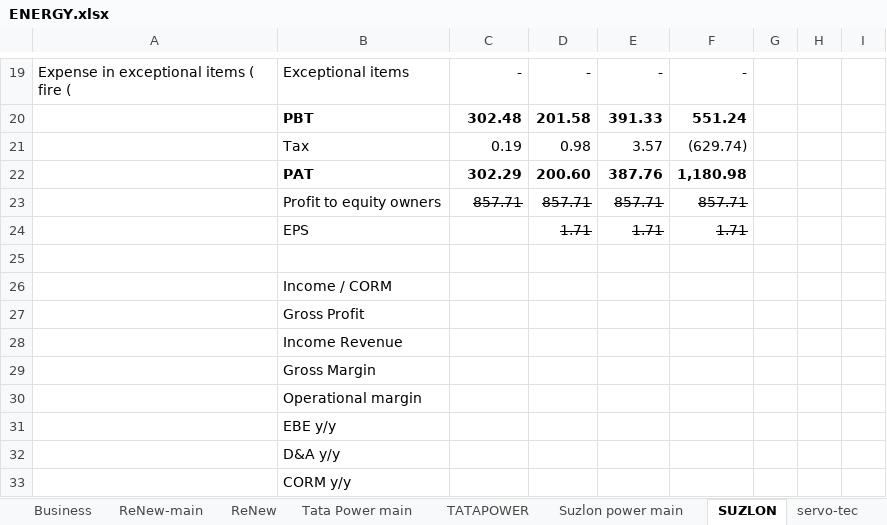
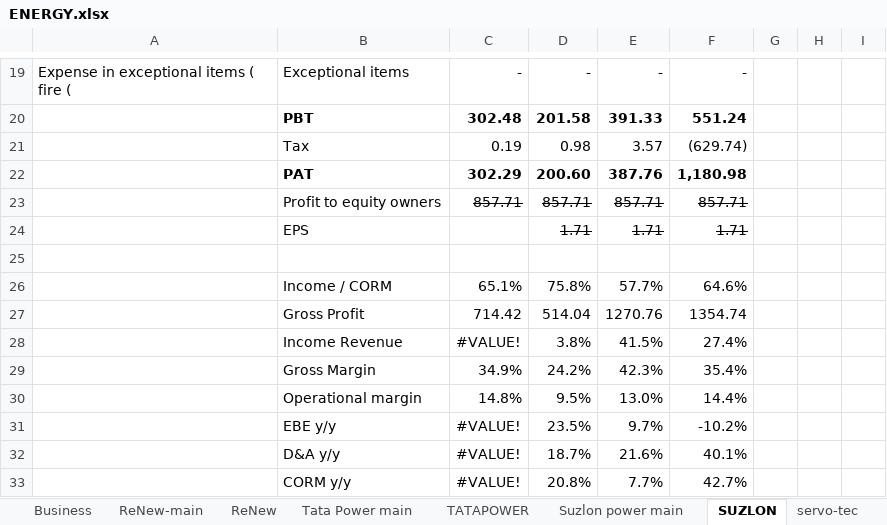
Before and after one commit to complete-dope/fin-models, an Excel workbook: sheets/ENERGY.xlsx, sheet SUZLON, drawn as a sheet; only a part is shown, gaps mark what is left out; values as stored, in another font and other column widths than the file's, no borders; charts and pictures not drawn; the diff covers the shown part only; the diff names each change by its address in the sheet, - before the commit and + after, or states it on an @@ line.

Commit message:
more-data

```diff
--- a/sheets/ENERGY.xlsx (sheet SUZLON)
+++ b/sheets/ENERGY.xlsx (sheet SUZLON)
-C26: (empty)
+C26: 65.1%
-D26: (empty)
+D26: 75.8%
-E26: (empty)
+E26: 57.7%
-F26: (empty)
+F26: 64.6%
-C27: (empty)
+C27: 714.42
-D27: (empty)
+D27: 514.04
-E27: (empty)
+E27: 1270.76
-F27: (empty)
+F27: 1354.74
-C28: (empty)
+C28: #VALUE!
-D28: (empty)
+D28: 3.8%
-E28: (empty)
+E28: 41.5%
-F28: (empty)
+F28: 27.4%
-C29: (empty)
+C29: 34.9%
-D29: (empty)
+D29: 24.2%
-E29: (empty)
+E29: 42.3%
-F29: (empty)
+F29: 35.4%
-C30: (empty)
+C30: 14.8%
-D30: (empty)
+D30: 9.5%
-E30: (empty)
+E30: 13.0%
-F30: (empty)
+F30: 14.4%
-C31:C33: (empty)
+C31:C33: #VALUE!
-D31: (empty)
+D31: 23.5%
-E31: (empty)
+E31: 9.7%
-F31: (empty)
+F31: -10.2%
-D32: (empty)
+D32: 18.7%
-E32: (empty)
+E32: 21.6%
-F32: (empty)
+F32: 40.1%
-D33: (empty)
+D33: 20.8%
-E33: (empty)
+E33: 7.7%
-F33: (empty)
+F33: 42.7%
```
Also changed, not shown: 20 edited cells elsewhere in this sheet, sheet Suzlon power main, charts or pictures, 3 other files.
